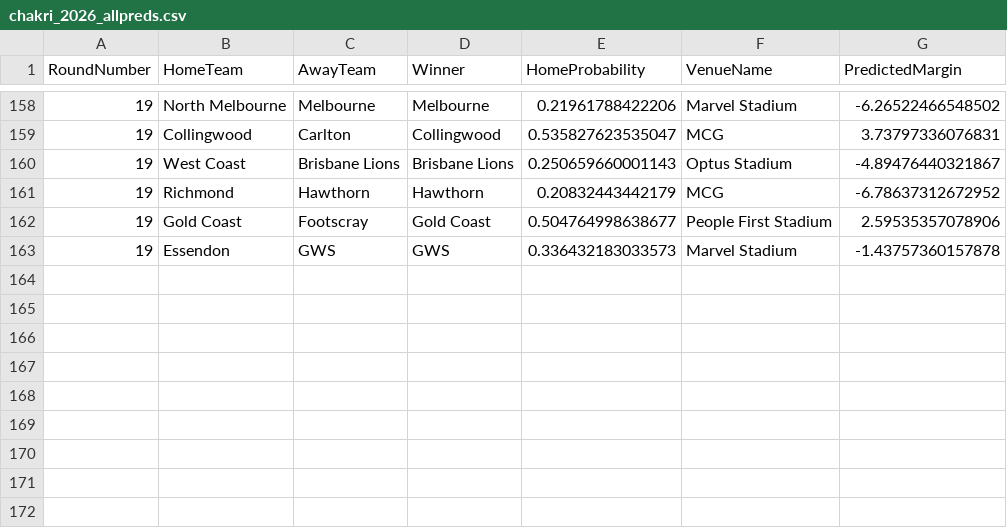
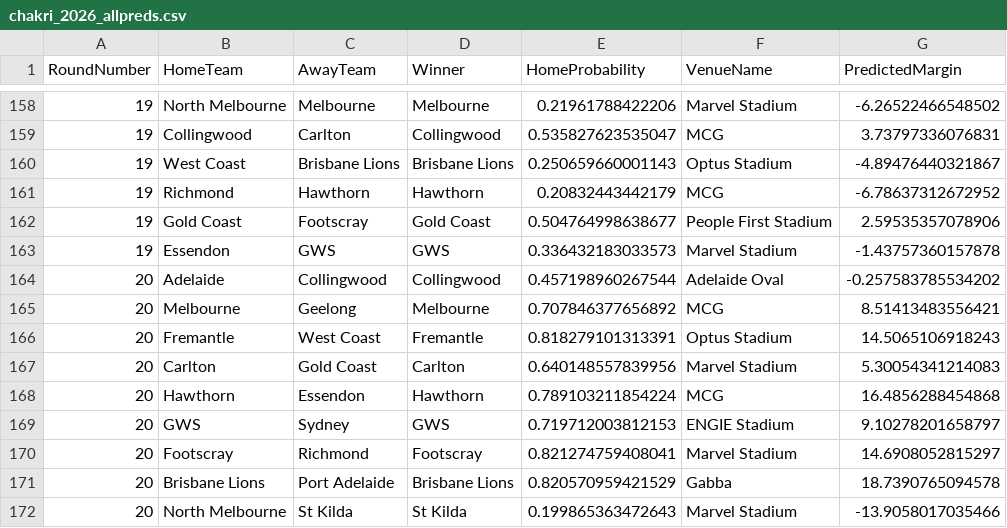
Before and after one commit to ChakriMamidanna/aflstats, a CSV file: test26/chakri_2026_allpreds.csv, drawn as a sheet; only a part is shown, gaps mark what is left out; the diff names each change by its address in the sheet, - before the commit and + after, or states it on an @@ line.

```diff
--- a/test26/chakri_2026_allpreds.csv
+++ b/test26/chakri_2026_allpreds.csv
+row 164: 20 | Adelaide | Collingwood | Collingwood | 0.457198960267544 | Adelaide Oval | -0.257583785534202
+row 165: 20 | Melbourne | Geelong | Melbourne | 0.707846377656892 | MCG | 8.51413483556421
+row 166: 20 | Fremantle | West Coast | Fremantle | 0.818279101313391 | Optus Stadium | 14.5065106918243
+row 167: 20 | Carlton | Gold Coast | Carlton | 0.640148557839956 | Marvel Stadium | 5.30054341214083
+row 168: 20 | Hawthorn | Essendon | Hawthorn | 0.789103211854224 | MCG | 16.4856288454868
+row 169: 20 | GWS | Sydney | GWS | 0.719712003812153 | ENGIE Stadium | 9.10278201658797
+row 170: 20 | Footscray | Richmond | Footscray | 0.821274759408041 | Marvel Stadium | 14.6908052815297
+row 171: 20 | Brisbane Lions | Port Adelaide | Brisbane Lions | 0.820570959421529 | Gabba | 18.7390765094578
+row 172: 20 | North Melbourne | St Kilda | St Kilda | 0.199865363472643 | Marvel Stadium | -13.9058017035466
```
Also changed, not shown: elo26/chakri_2026_allpreds.csv, elo26/elo_2026_allpreds.csv, 14 other files.
